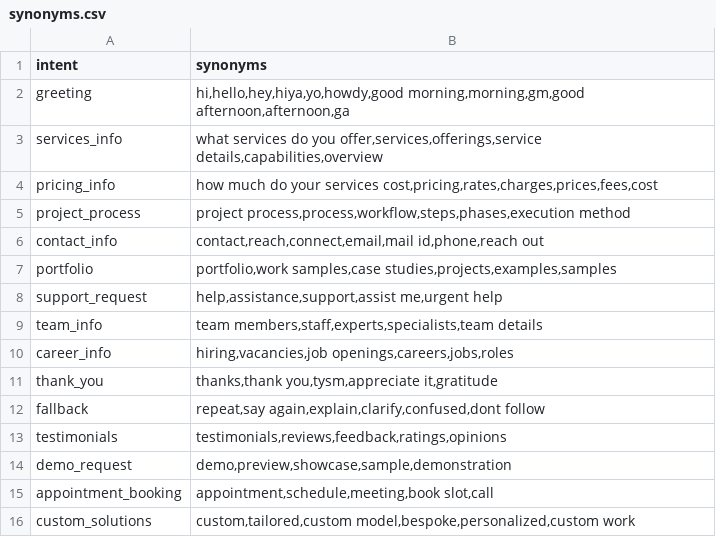
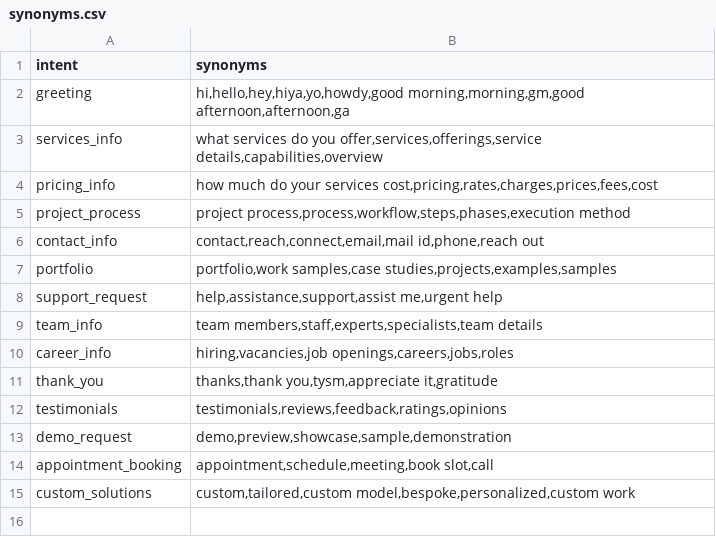
Before and after one commit to 24Bhuvan/CustomerSupportChatbot, a CSV file: nlu/data/synonyms.csv, drawn as a sheet; the diff names each change by its address in the sheet, - before the commit and + after, or states it on an @@ line.

Commit message:
Removed fallback synonyms to prevent unintended intent matches. Fallback handling now fully managed through fallback.py for accuracy and control.

```diff
--- a/nlu/data/synonyms.csv
+++ b/nlu/data/synonyms.csv
-row 12: fallback | repeat,say again,explain,clarify,confused,dont follow
```
